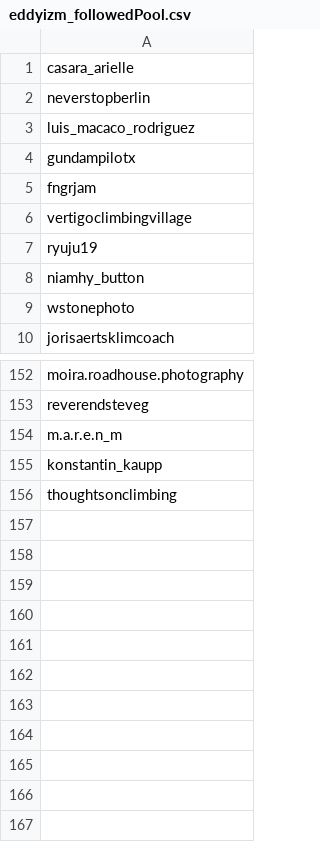
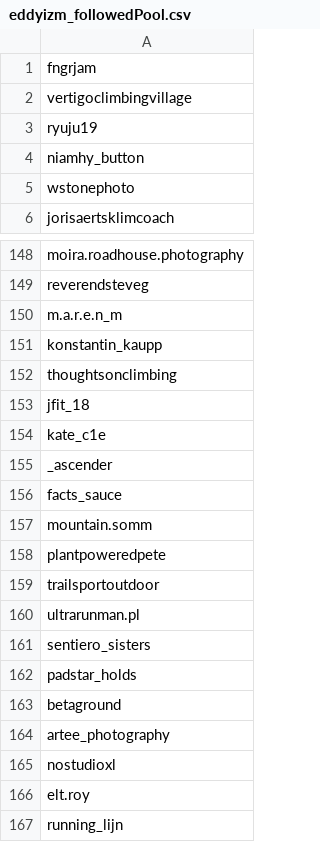
Before and after one commit to eddyizm/InstaPy, a CSV file: logs/eddyizm_followedPool.csv, drawn as a sheet; only a part is shown, gaps mark what is left out; removed rows and columns are numbered as before the commit, all else as after; the diff names each change by its address in the sheet, - before the commit and + after, or states it on an @@ line.

```diff
--- a/logs/eddyizm_followedPool.csv
+++ b/logs/eddyizm_followedPool.csv
-row 1: casara_arielle
-row 2: neverstopberlin
-row 3: luis_macaco_rodriguez
-row 4: gundampilotx
+row 153: jfit_18
+row 154: kate_c1e
+row 155: _ascender
+row 156: facts_sauce
+row 157: mountain.somm
+row 158: plantpoweredpete
+row 159: trailsportoutdoor
+row 160: ultrarunman.pl
+row 161: sentiero_sisters
+row 162: padstar_holds
+row 163: betaground
+row 164: artee_photography
+row 165: nostudioxl
+row 166: elt.roy
+row 167: running_lijn
```
Also changed, not shown: 7 other files.
